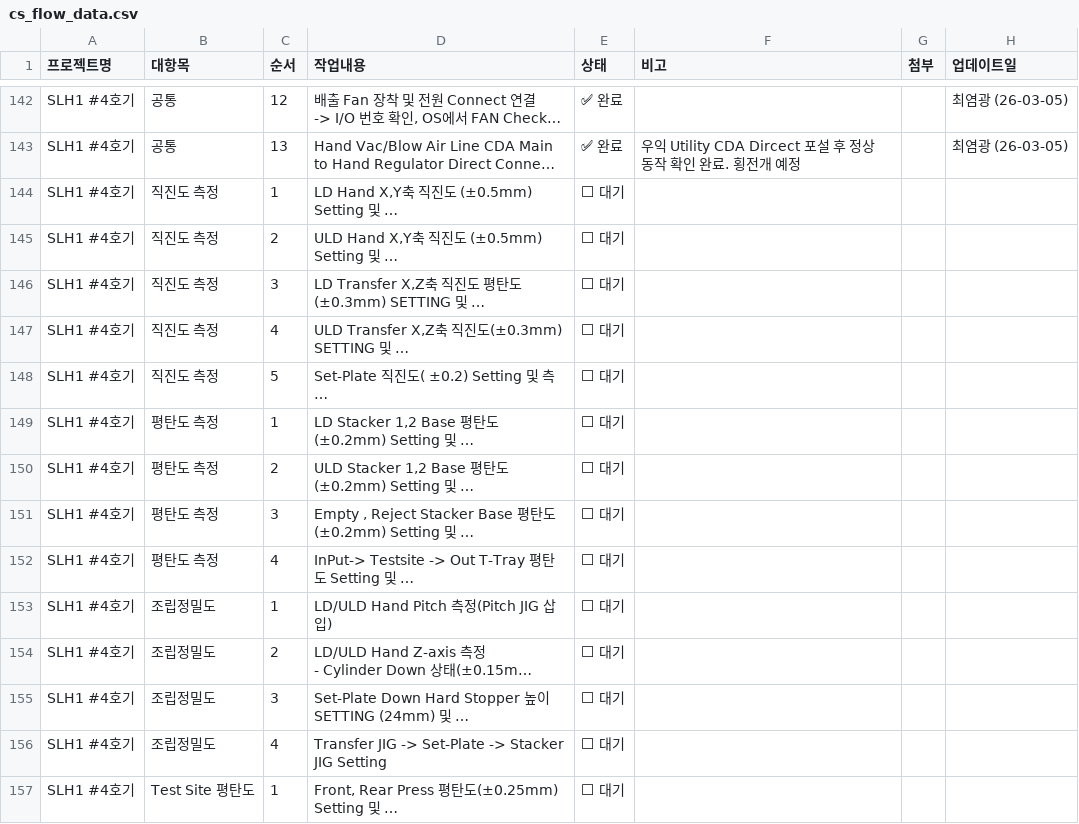
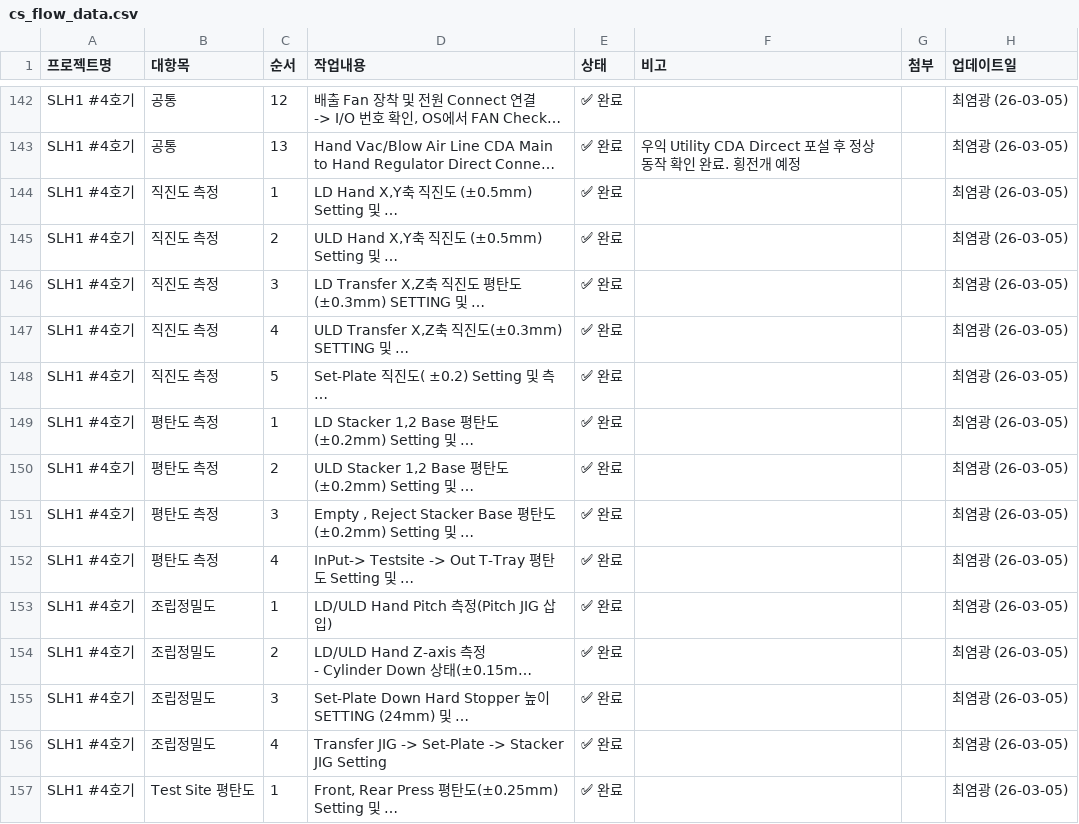
Before and after one commit to Saltlightchoi/my-work-log, a CSV file: cs_flow_data.csv, drawn as a sheet; only a part is shown, gaps mark what is left out; long unchanged cells end in …; the diff covers the shown part only; the diff names each change by its address in the sheet, - before the commit and + after, or states it on an @@ line.

Commit message:
Update: SLH1 #4호기

```diff
--- a/cs_flow_data.csv
+++ b/cs_flow_data.csv
-E144:E157 (상태): ⬜ 대기
+E144:E157 (상태): ✅ 완료
-H144:H157 (업데이트일): (empty)
+H144:H157 (업데이트일): 최염광 (26-03-05)
```
Also changed, not shown: 30 edited cells elsewhere in this file.
